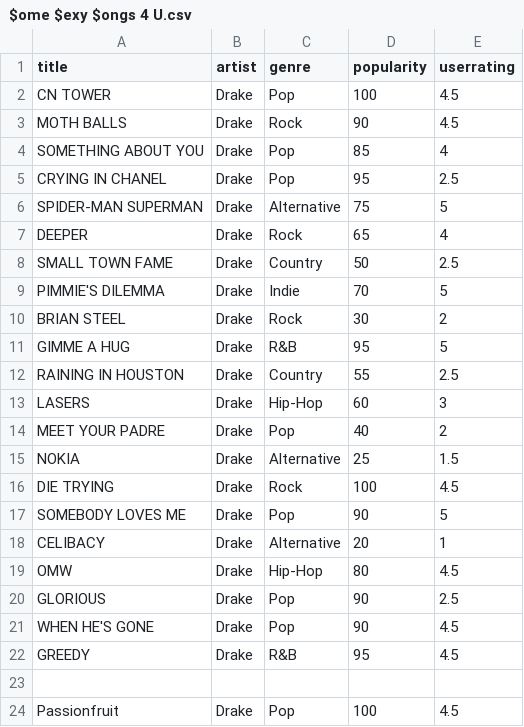
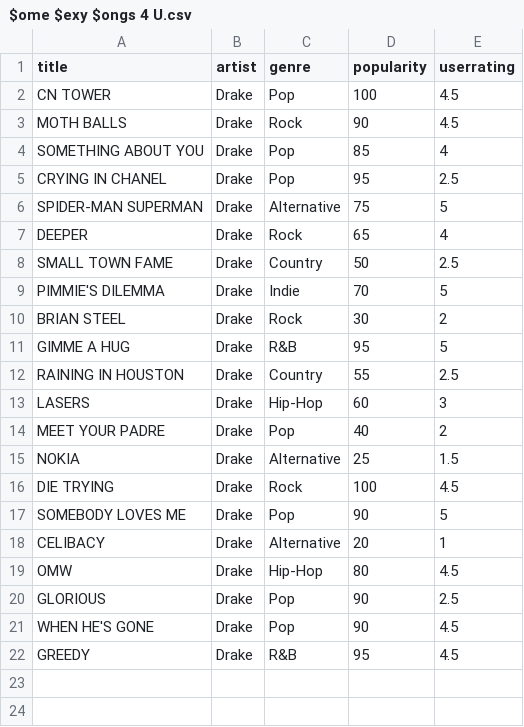
Before and after one commit to bpsingh15/COMP303, a CSV file: resources/playlists/$ome $exy $ongs 4 U.csv, drawn as a sheet.

```diff
--- a/resources/playlists/$ome $exy $ongs 4 U.csv
+++ b/resources/playlists/$ome $exy $ongs 4 U.csv
@@ -22,3 +22 @@ WHEN HE'S GONE,Drake,Pop,90,4.5
 GREEDY,Drake,R&B,95,4.5
-
-Passionfruit,Drake,Pop,100,4.5
```
Also changed, not shown: 11 other files.
